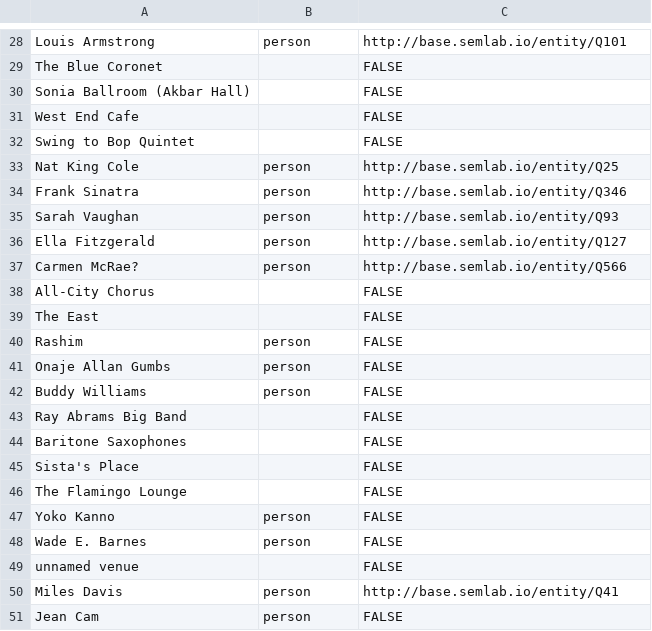
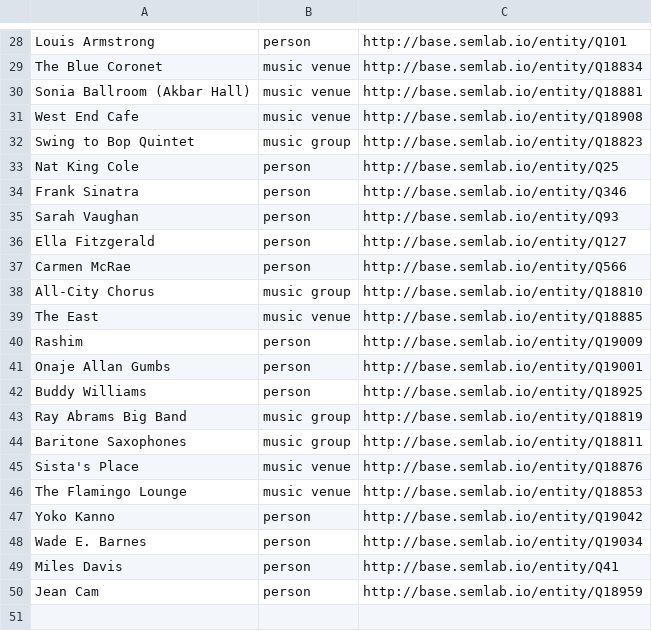
Before and after one commit to weeksvilleheritagecenter/linking-lost-jazz-shrines, a CSV file: data/selavy_exports/2010.05.10_selavy_export.csv, drawn as a sheet; only a part is shown, gaps mark what is left out; removed rows and columns are numbered as before the commit, all else as after; the diff covers the shown part only; the diff names each change by its address in the sheet, - before the commit and + after, or states it on an @@ line.

```diff
--- a/data/selavy_exports/2010.05.10_selavy_export.csv
+++ b/data/selavy_exports/2010.05.10_selavy_export.csv
-B29:B31: (empty)
+B29:B31: music venue
-C29: FALSE
+C29: http://base.semlab.io/entity/Q18834
-C30: FALSE
+C30: http://base.semlab.io/entity/Q18881
-C31: FALSE
+C31: http://base.semlab.io/entity/Q18908
-B32: (empty)
+B32: music group
-C32: FALSE
+C32: http://base.semlab.io/entity/Q18823
-A37: Carmen McRae?
+A37: Carmen McRae
-B38: (empty)
+B38: music group
-C38: FALSE
+C38: http://base.semlab.io/entity/Q18810
-B39: (empty)
+B39: music venue
-C39: FALSE
+C39: http://base.semlab.io/entity/Q18885
-C40: FALSE
+C40: http://base.semlab.io/entity/Q19009
-C41: FALSE
+C41: http://base.semlab.io/entity/Q19001
-C42: FALSE
+C42: http://base.semlab.io/entity/Q18925
-B43:B44: (empty)
+B43:B44: music group
-C43: FALSE
+C43: http://base.semlab.io/entity/Q18819
-C44: FALSE
+C44: http://base.semlab.io/entity/Q18811
-B45:B46: (empty)
+B45:B46: music venue
-C45: FALSE
+C45: http://base.semlab.io/entity/Q18876
-C46: FALSE
+C46: http://base.semlab.io/entity/Q18853
-C47: FALSE
+C47: http://base.semlab.io/entity/Q19042
-C48: FALSE
+C48: http://base.semlab.io/entity/Q19034
-row 49: unnamed venue |  | FALSE
-C50: FALSE
+C50: http://base.semlab.io/entity/Q18959
```
Also changed, not shown: 1 added row, 1 removed row and 18 edited cells elsewhere in this file.
